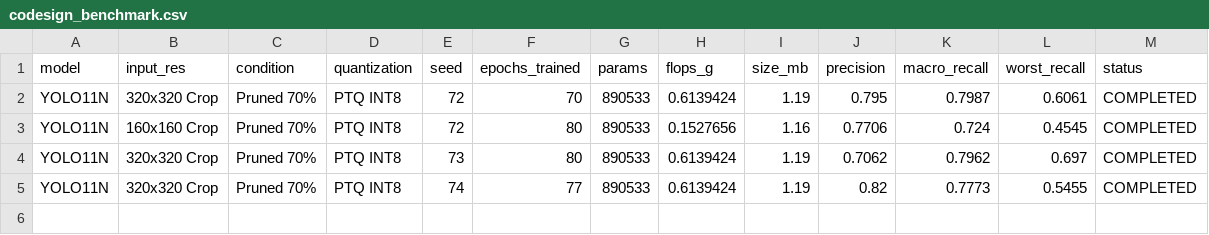
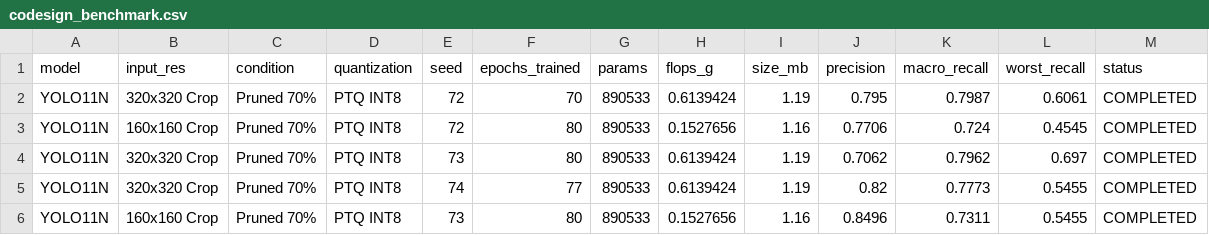
Before and after one commit to IamOumarIbrahim/pruning-missed-detection, a CSV file: results/codesign_benchmark.csv, drawn as a sheet; the diff names each change by its address in the sheet, - before the commit and + after, or states it on an @@ line.

```diff
--- a/results/codesign_benchmark.csv
+++ b/results/codesign_benchmark.csv
+row 6: YOLO11N | 160x160 Crop | Pruned 70% | PTQ INT8 | 73 | 80 | 890533 | 0.1527656 | 1.16 | 0.8496 | 0.7311 | 0.5455 | COMPLETED
```
Also changed, not shown: models/codesign/yolo11n_160_pruned70/seed_73/train/results.csv, 21 other files.
